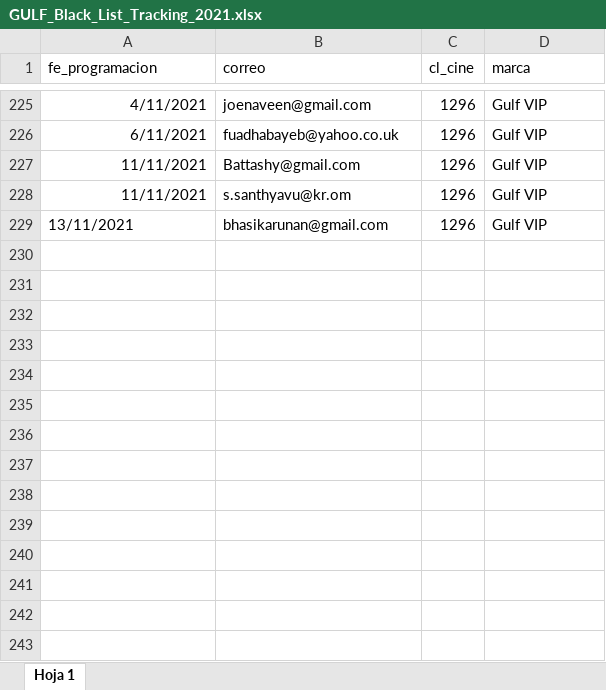
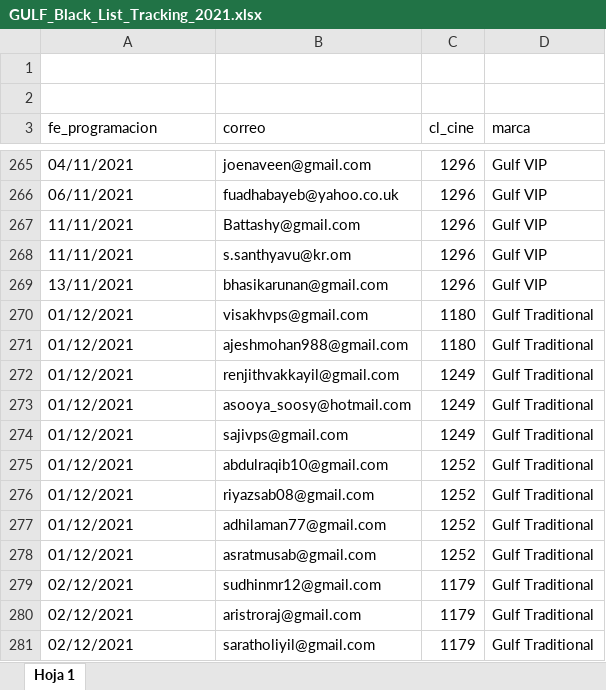
Before and after one commit to Tecnoyar/CinepolisGulf, an Excel workbook: Data/Temp/GULF_Black_List_Tracking_2021.xlsx, sheet Hoja 1, drawn as a sheet; only a part is shown, gaps mark what is left out; values as stored, in another font and other column widths than the file's, no borders; addresses are those after the commit; the diff covers the shown part only; the diff names each change by its address in the sheet, - before the commit and + after, or states it on an @@ line.

Commit message:
gulf portal changes for no VIP file

```diff
--- a/Data/Temp/GULF_Black_List_Tracking_2021.xlsx (sheet Hoja 1)
+++ b/Data/Temp/GULF_Black_List_Tracking_2021.xlsx (sheet Hoja 1)
+row 1: (empty)
+row 2: (empty)
-A265 (fe_programacion): 4/11/2021
+A265 (fe_programacion): 04/11/2021
-A266 (fe_programacion): 6/11/2021
+A266 (fe_programacion): 06/11/2021
-A267:A268 alignment: right
+A267:A268 alignment: left
+row 270: 01/12/2021 | visakhvps@gmail.com | 1180 | Gulf Traditional
+row 271: 01/12/2021 | ajeshmohan988@gmail.com | 1180 | Gulf Traditional
+row 272: 01/12/2021 | renjithvakkayil@gmail.com | 1249 | Gulf Traditional
+row 273: 01/12/2021 | asooya_soosy@hotmail.com | 1249 | Gulf Traditional
+row 274: 01/12/2021 | sajivps@gmail.com | 1249 | Gulf Traditional
+row 275: 01/12/2021 | abdulraqib10@gmail.com | 1252 | Gulf Traditional
+row 276: 01/12/2021 | riyazsab08@gmail.com | 1252 | Gulf Traditional
+row 277: 01/12/2021 | adhilaman77@gmail.com | 1252 | Gulf Traditional
+row 278: 01/12/2021 | asratmusab@gmail.com | 1252 | Gulf Traditional
+row 279: 02/12/2021 | sudhinmr12@gmail.com | 1179 | Gulf Traditional
+row 280: 02/12/2021 | aristroraj@gmail.com | 1179 | Gulf Traditional
+row 281: 02/12/2021 | saratholiyil@gmail.com | 1179 | Gulf Traditional
```
Also changed, not shown: 292 added rows, 70 removed rows, 29 edited cells and cell formats elsewhere in this sheet, Data/Config.xlsx, 13 other files.
